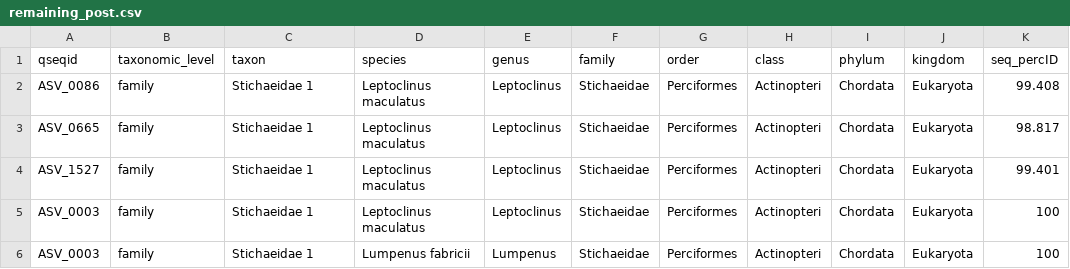
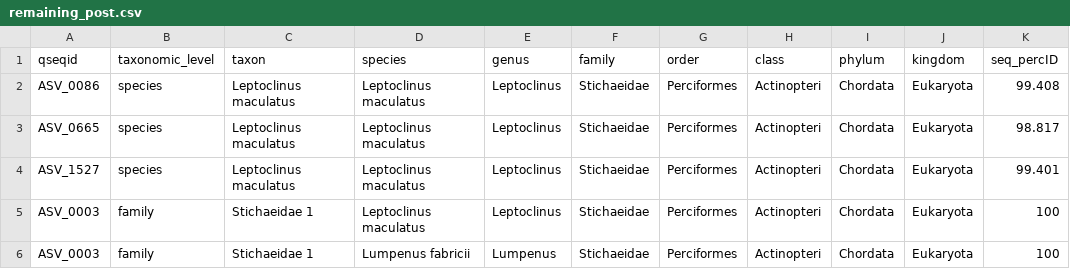
Before and after one commit to kimberlyledger/BeringSea_Arctic_eDNA, a CSV file: outputs/20240806/remaining_post.csv, drawn as a sheet; only a part is shown; the diff names each change by its address in the sheet, - before the commit and + after, or states it on an @@ line.

```diff
--- a/outputs/20240806/remaining_post.csv
+++ b/outputs/20240806/remaining_post.csv
-B2:B4 (taxonomic_level): family
+B2:B4 (taxonomic_level): species
-C2:C4 (taxon): Stichaeidae 1
+C2:C4 (taxon): Leptoclinus maculatus
```
Also changed, not shown: data/NBS_SBS_DBO_metadata.csv, outputs/20240806/cottidae_post.csv, 23 other files.
